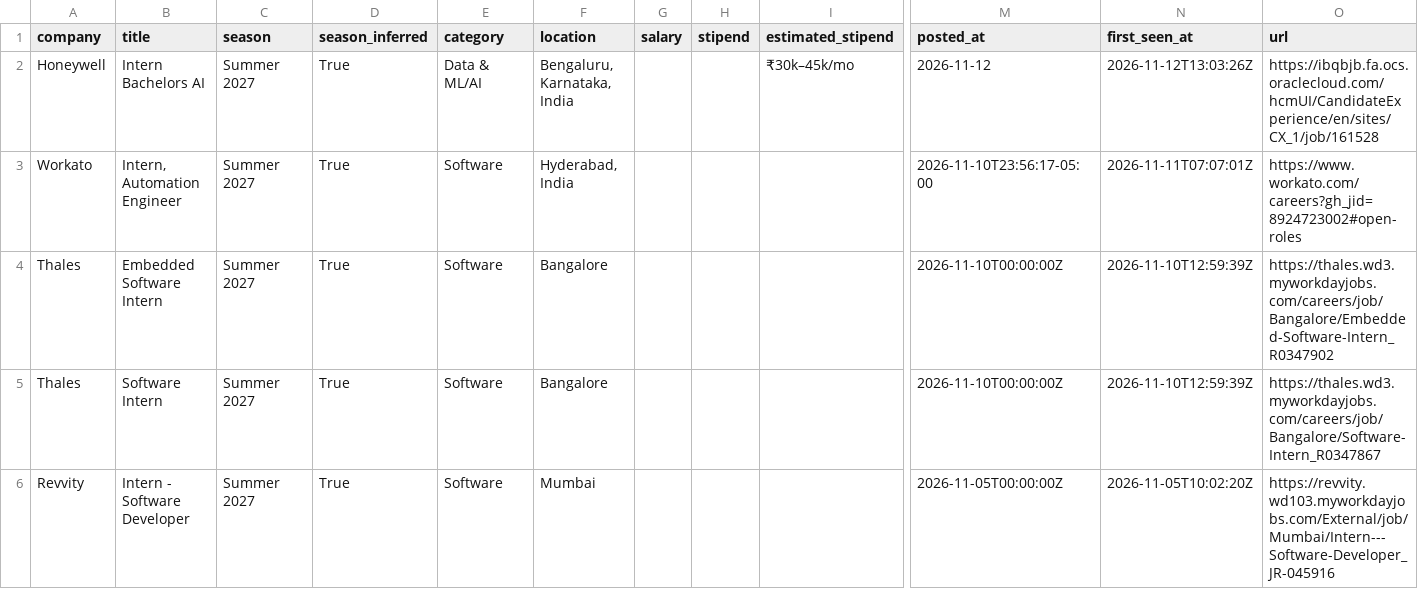
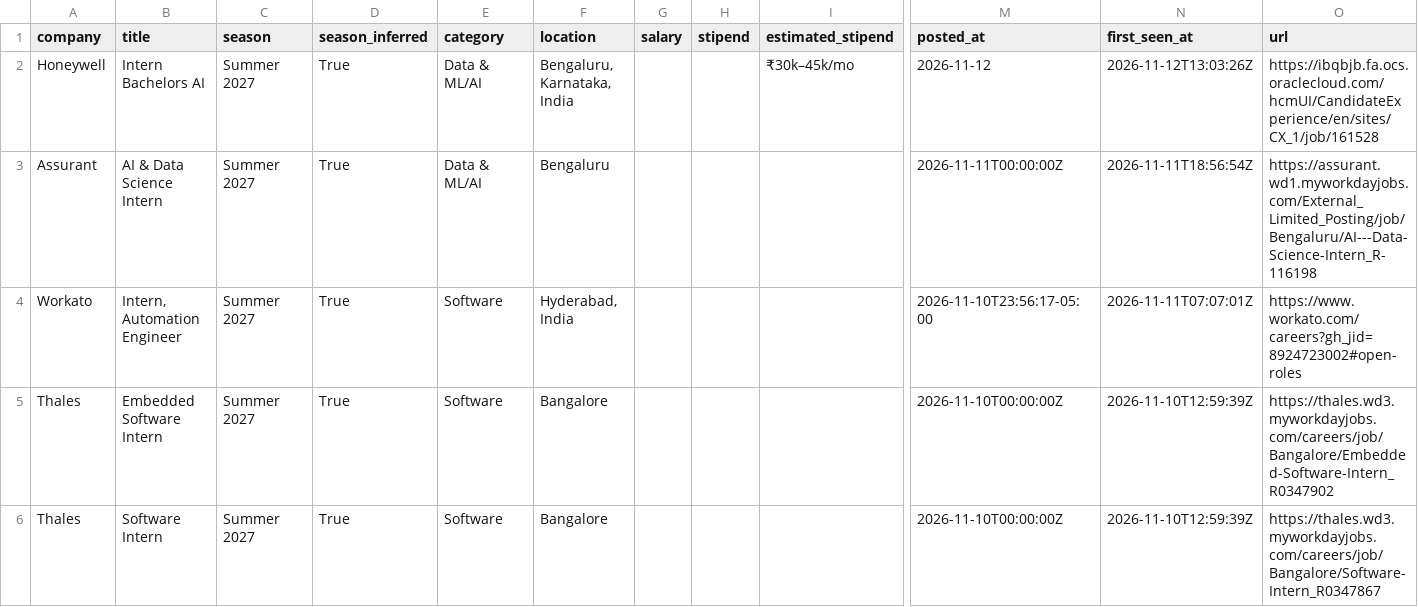
Before and after one commit to Rohan-droid7/internship-engine-india, a CSV file: data/internships.csv, drawn as a sheet; only a part is shown, gaps mark what is left out; the shorter side is filled out with more unchanged rows; rows hold the shown columns only; the diff names each change by its address in the sheet, - before the commit and + after, or states it on an @@ line.

```diff
--- a/data/internships.csv
+++ b/data/internships.csv
+row 3: Assurant | AI & Data Science Intern | Summer 2027 | True | Data & ML/AI | Bengaluru |  |  |  | 2026-11-11T00:00:00Z | 2026-11-11T18:56:54Z | https://assurant.wd1.myworkdayjobs.com/External_Limited_Posting/job/Bengaluru/AI---Data-Science-Intern_R-116198
```
Also changed, not shown: 12 other files.
